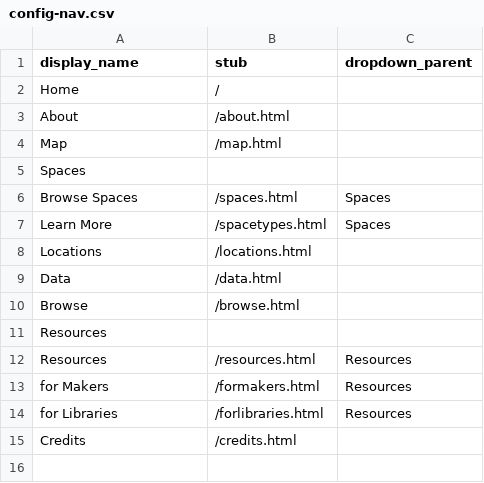
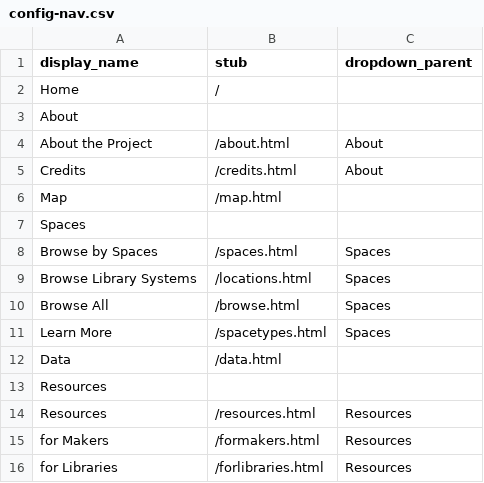
Before and after one commit to ao66ao/makerspaces, a CSV file: _data/config-nav.csv, drawn as a sheet.

```diff
--- a/_data/config-nav.csv
+++ b/_data/config-nav.csv
@@ -2,10 +2,12 @@ display_name,stub,dropdown_parent
 Home,/,
-About,/about.html,
+About,,
+About the Project,/about.html,About
+Credits,/credits.html,About
 Map,/map.html,
 Spaces,,
-Browse Spaces,/spaces.html,Spaces
+Browse by Spaces,/spaces.html,Spaces
+Browse Library Systems,/locations.html,Spaces
+Browse All,/browse.html,Spaces
 Learn More,/spacetypes.html,Spaces
-Locations,/locations.html,
 Data,/data.html,
-Browse,/browse.html,
 Resources,,
@@ -14,2 +16 @@ for Makers,/formakers.html,Resources
 for Libraries,/forlibraries.html,Resources
-Credits,/credits.html,
```
Also changed, not shown: 1 other file.
